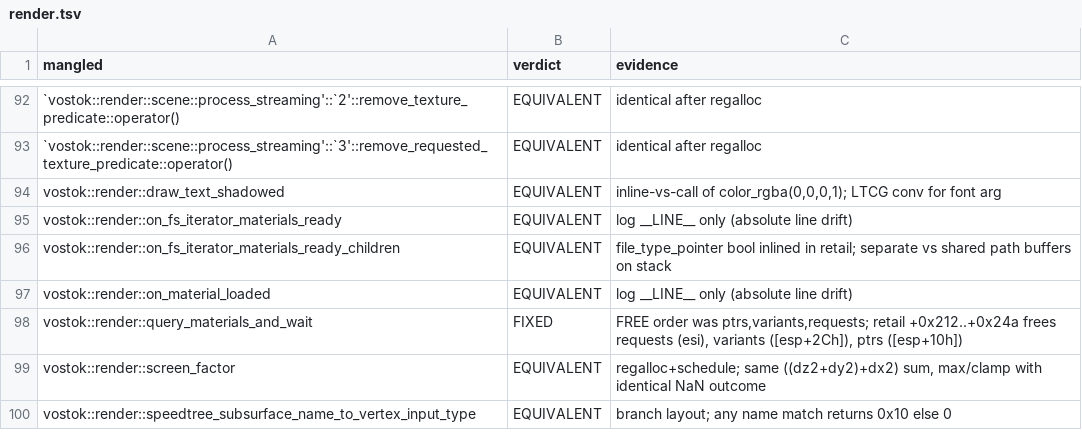
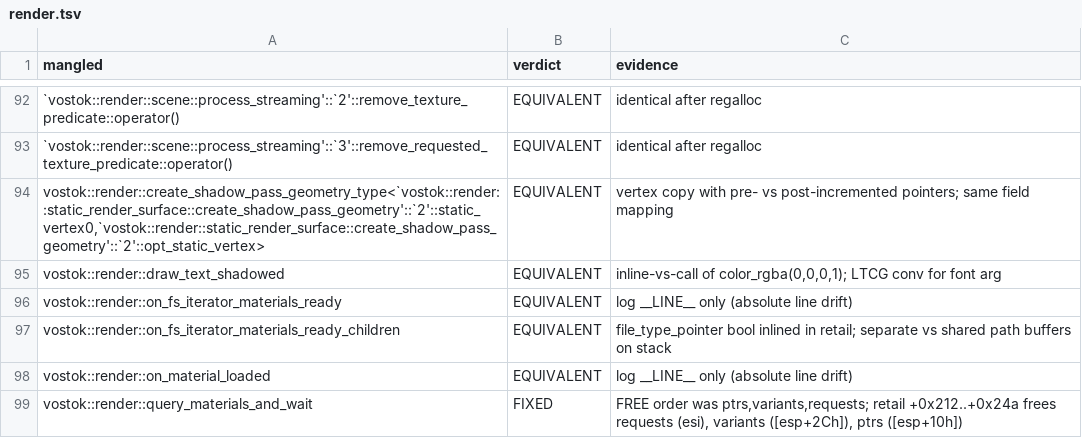
Before and after one commit to srp-survarium/vostok, a TSV file: docs/binary_matching/behavior_audit/render.tsv, drawn as a sheet; only a part is shown, gaps mark what is left out; the shorter side is filled out with more unchanged rows; the diff names each change by its address in the sheet, - before the commit and + after, or states it on an @@ line.

```diff
--- a/docs/binary_matching/behavior_audit/render.tsv
+++ b/docs/binary_matching/behavior_audit/render.tsv
+row 94: vostok::render::create_shadow_pass_geometry_type<`vostok::render::static_render_surface::create_shadow_pass_geometry'::`2'::static_vertex0,`vostok::render::static_render_surface::create_shadow_pass_geometry'::`2'::opt_static_vertex> | EQUIVALENT | vertex copy with pre- vs post-incremented pointers; same field mapping
```
